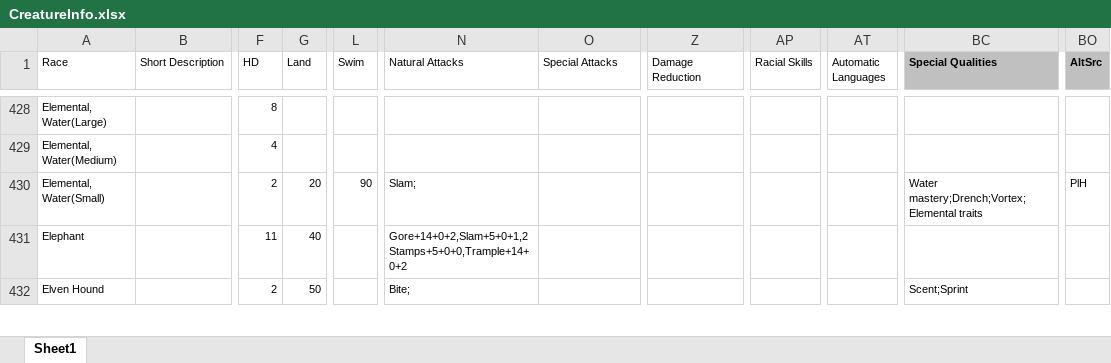
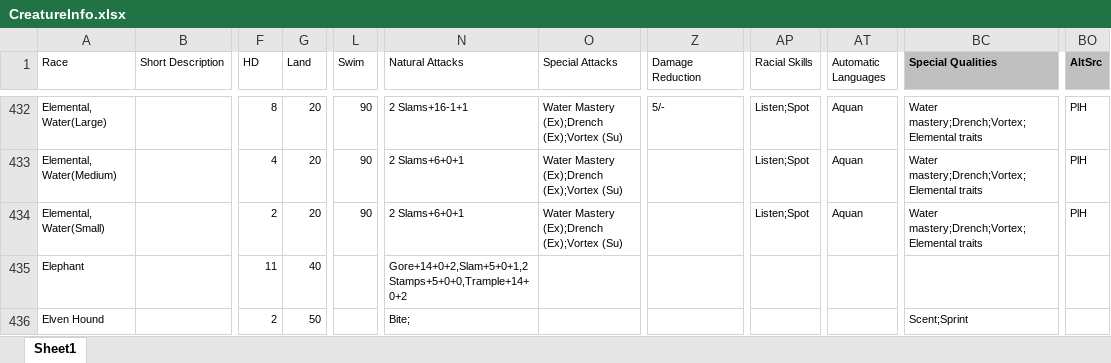
Before and after one commit to Heliomance/HeroForge-Anew, an Excel workbook: data/CreatureInfo.xlsx, sheet Sheet1, drawn as a sheet; only a part is shown, gaps mark what is left out; values as stored, in another font and other column widths than the file's, no borders; conditional formats not drawn; addresses are those after the commit; the diff covers the shown part only; the diff names each change by its address in the sheet, - before the commit and + after, or states it on an @@ line.

Commit message:
Fixed Half-Elemental template, added Greater and Elder elementals, filled in missing elemental stats

```diff
--- a/data/CreatureInfo.xlsx (sheet Sheet1)
+++ b/data/CreatureInfo.xlsx (sheet Sheet1)
-G432:G433 (Land): (empty)
+G432:G433 (Land): 20
-L432:L433 (Swim): (empty)
+L432:L433 (Swim): 90
-N432 (Natural Attacks): (empty)
+N432 (Natural Attacks): 2 Slams+16-1+1
-O432:O434 (Special Attacks): (empty)
+O432:O434 (Special Attacks): Water Mastery (Ex);Drench (Ex);Vortex (Su)
-Z432 (Damage Reduction): (empty)
+Z432 (Damage Reduction): 5/-
-AP432:AP434 (Racial Skills): (empty)
+AP432:AP434 (Racial Skills): Listen;Spot
-AT432:AT434 (Automatic Languages): (empty)
+AT432:AT434 (Automatic Languages): Aquan
-BC432:BC433 (Special Qualities): (empty)
+BC432:BC433 (Special Qualities): Water mastery;Drench;Vortex;Elemental traits
-BO432:BO433 (AltSrc): (empty)
+BO432:BO433 (AltSrc): PlH
-N433 (Natural Attacks): (empty)
+N433 (Natural Attacks): 2 Slams+6+0+1
-N434 (Natural Attacks): Slam;
+N434 (Natural Attacks): 2 Slams+6+0+1
```
Also changed, not shown: 8 added rows, 4 removed rows and 104 edited cells elsewhere in this sheet.
